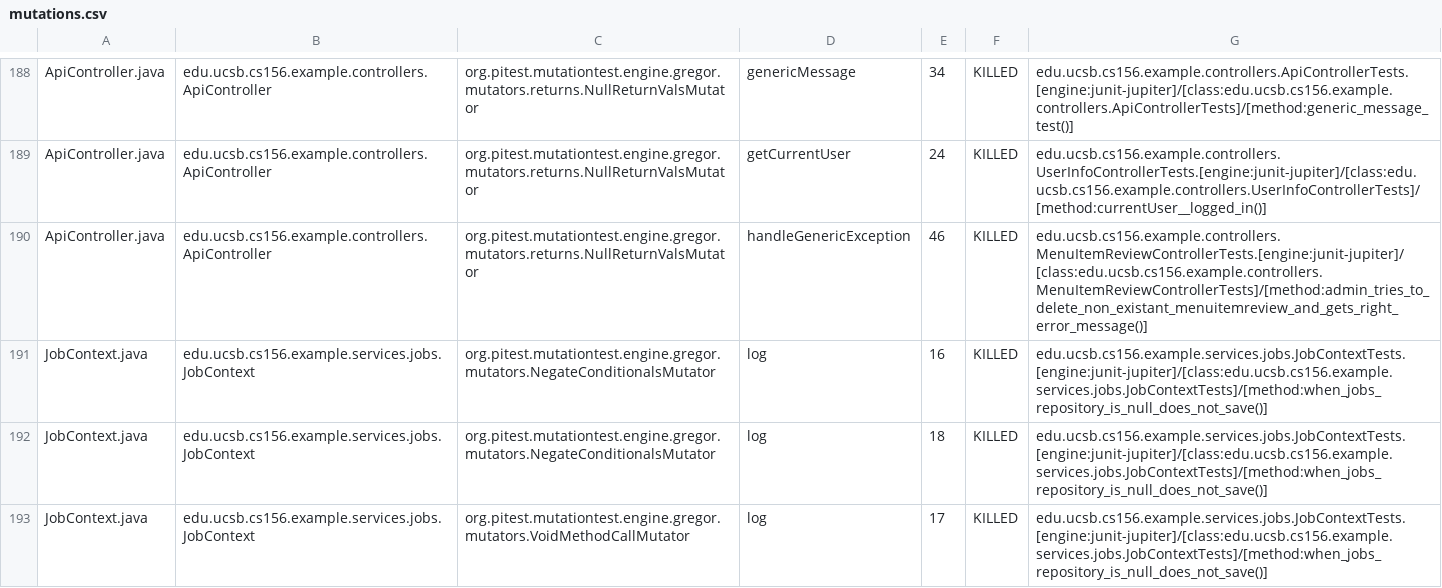
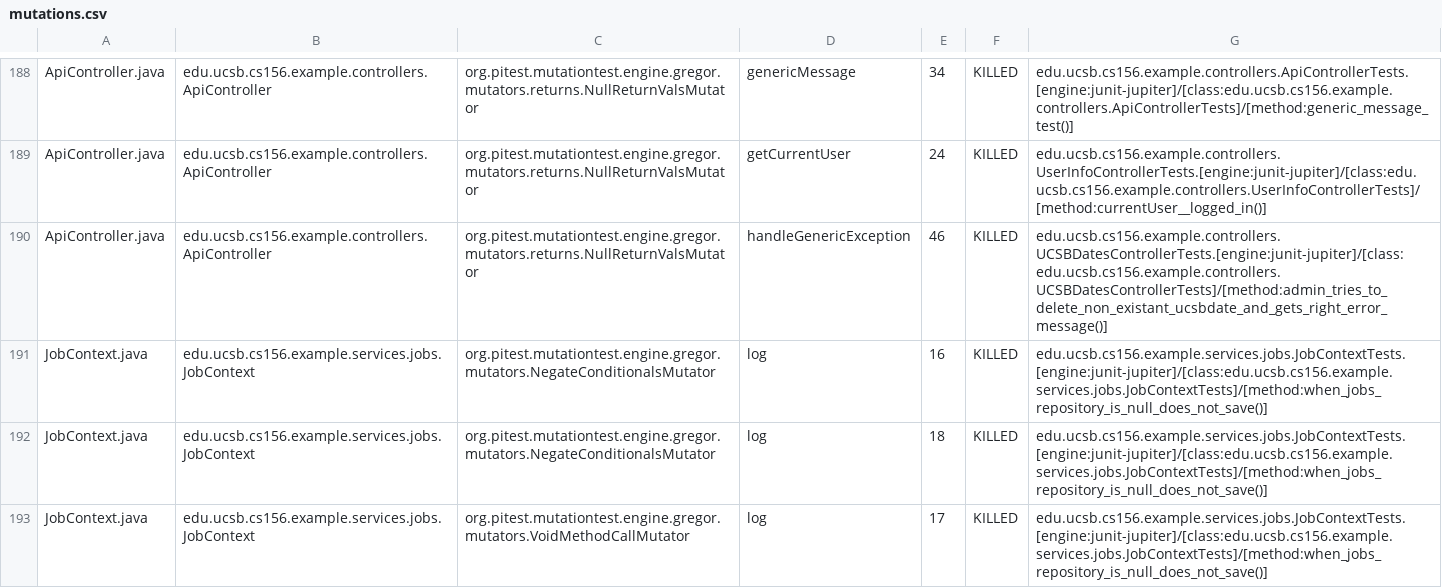
Before and after one commit to ucsb-cs156-s26/team02-s26-10, a CSV file: prs/130/pitest/mutations.csv, drawn as a sheet; only a part is shown, gaps mark what is left out.

Commit message:
Deploying to gh-pages from @ ucsb-cs156-s26/team02-s26-10@610b98a4eac47502f7a275dd71df4dc8f44b62e1 🚀

```diff
--- a/prs/130/pitest/mutations.csv
+++ b/prs/130/pitest/mutations.csv
@@ -189,3 +189,3 @@ ApiController.java,edu.ucsb.cs156.example.controllers.ApiController,org.pitest.m
 ApiController.java,edu.ucsb.cs156.example.controllers.ApiController,org.pitest.mutationtest.engine.gregor.mutators.returns.NullReturnValsMutator,getCurrentUser,24,KILLED,edu.ucsb.cs156.example.controllers.UserInfoControllerTests.[engine:junit-jupiter]/[class:edu.ucsb.cs156.example.controllers.UserInfoControllerTests]/[method:currentUser__logged_in()]
-ApiController.java,edu.ucsb.cs156.example.controllers.ApiController,org.pitest.mutationtest.engine.gregor.mutators.returns.NullReturnValsMutator,handleGenericException,46,KILLED,edu.ucsb.cs156.example.controllers.MenuItemReviewControllerTests.[engine:junit-jupiter]/[class:edu.ucsb.cs156.example.controllers.MenuItemReviewControllerTests]/[method:admin_tries_to_delete_non_existant_menuitemreview_and_gets_right_error_message()]
+ApiController.java,edu.ucsb.cs156.example.controllers.ApiController,org.pitest.mutationtest.engine.gregor.mutators.returns.NullReturnValsMutator,handleGenericException,46,KILLED,edu.ucsb.cs156.example.controllers.UCSBDatesControllerTests.[engine:junit-jupiter]/[class:edu.ucsb.cs156.example.controllers.UCSBDatesControllerTests]/[method:admin_tries_to_delete_non_existant_ucsbdate_and_gets_right_error_message()]
 JobContext.java,edu.ucsb.cs156.example.services.jobs.JobContext,org.pitest.mutationtest.engine.gregor.mutators.NegateConditionalsMutator,log,16,KILLED,edu.ucsb.cs156.example.services.jobs.JobContextTests.[engine:junit-jupiter]/[class:edu.ucsb.cs156.example.services.jobs.JobContextTests]/[method:when_jobs_repository_is_null_does_not_save()]
```
Also changed, not shown: 19 other files.
